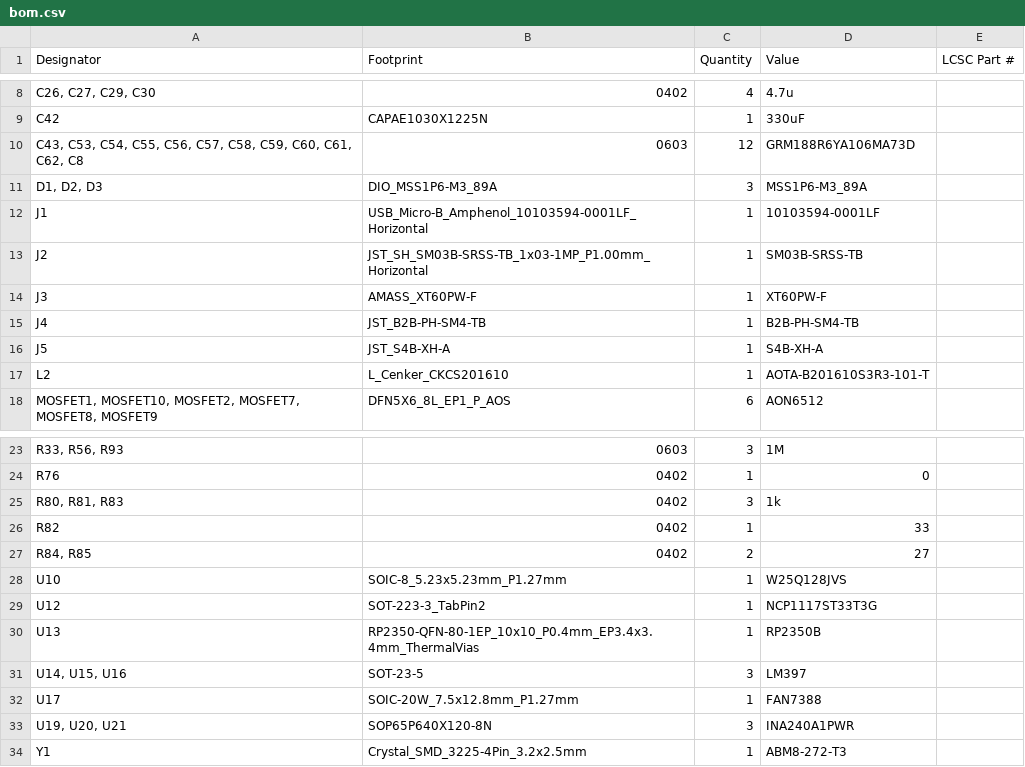
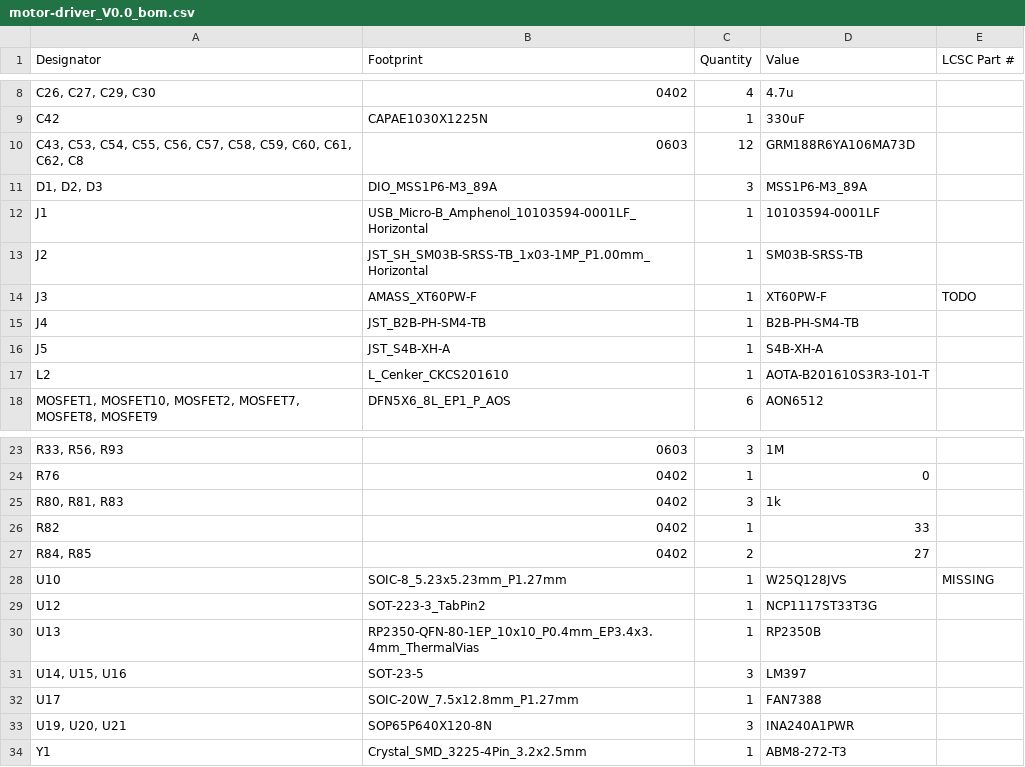
Before and after one commit to samuel-sjoden/drone-project, a CSV file: motor-driver/production/motor-driver_V0.0_bom.csv (was motor-driver/production/bom.csv), drawn as a sheet; only a part is shown, gaps mark what is left out.

```diff
--- a/motor-driver/production/bom.csv
+++ b/motor-driver/production/motor-driver_V0.0_bom.csv
@@ -13,3 +13,3 @@ J1,USB_Micro-B_Amphenol_10103594-0001LF_Horizontal,1,10103594-0001LF,
 J2,JST_SH_SM03B-SRSS-TB_1x03-1MP_P1.00mm_Horizontal,1,SM03B-SRSS-TB,
-J3,AMASS_XT60PW-F,1,XT60PW-F,
+J3,AMASS_XT60PW-F,1,XT60PW-F, TODO
 J4,JST_B2B-PH-SM4-TB,1,B2B-PH-SM4-TB,
@@ -27,3 +27,3 @@ R82,0402,1,33,
 "R84, R85",0402,2,27,
-U10,SOIC-8_5.23x5.23mm_P1.27mm,1,W25Q128JVS,
+U10,SOIC-8_5.23x5.23mm_P1.27mm,1,W25Q128JVS, MISSING
 U12,SOT-223-3_TabPin2,1,NCP1117ST33T3G,
```
Also changed, not shown: motor-driver/production/motor-driver_V0.0_designators.csv, motor-driver/production/motor-driver_V0.0_positions.csv, 15 other files.
